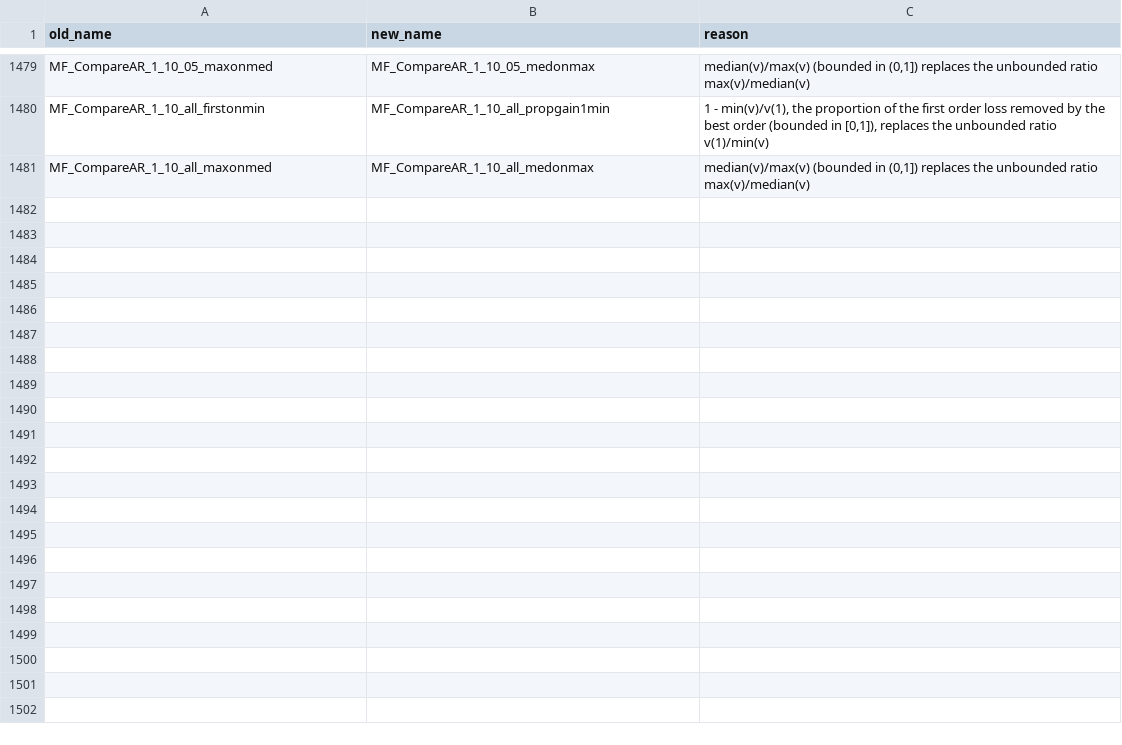
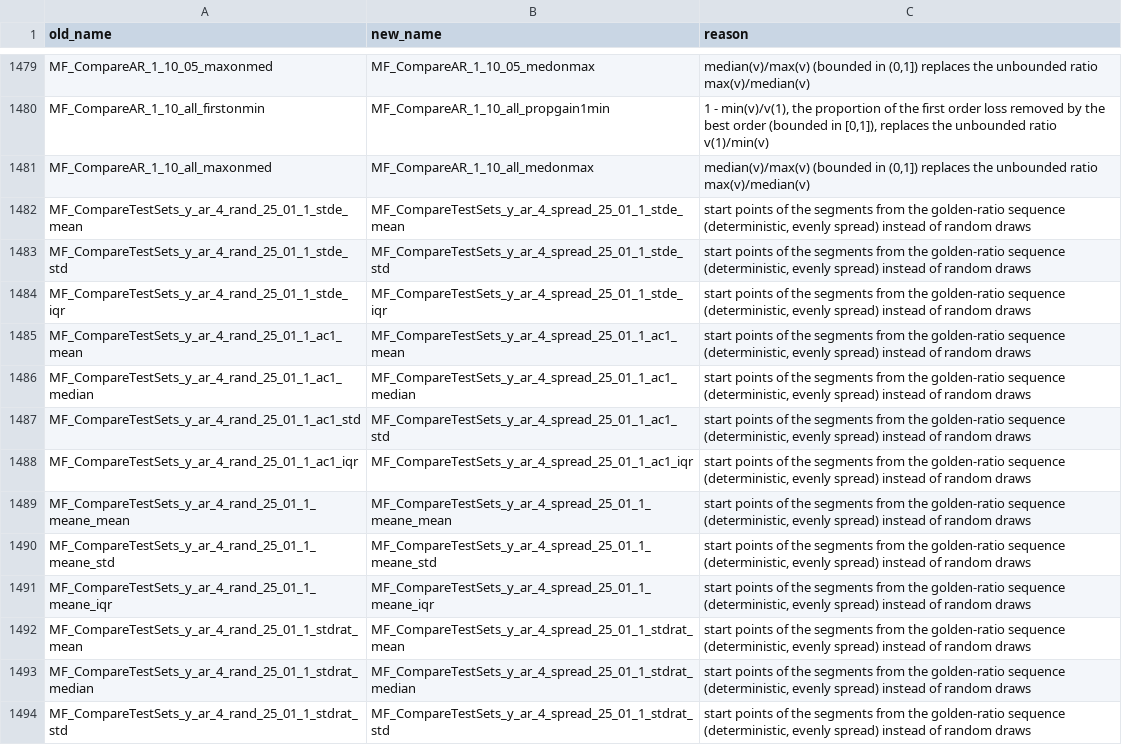
Before and after one commit to benfulcher/hctsa, a CSV file: FeatureSets/renamed_operations.csv, drawn as a sheet; only a part is shown, gaps mark what is left out; the diff covers the shown part only.

```diff
--- a/FeatureSets/renamed_operations.csv
+++ b/FeatureSets/renamed_operations.csv
@@ -1481 +1481,14 @@ MF_CompareAR_1_10_all_firstonmin,MF_CompareAR_1_10_all_propgain1min,"1 - min(v)/
 MF_CompareAR_1_10_all_maxonmed,MF_CompareAR_1_10_all_medonmax,"median(v)/max(v) (bounded in (0,1]) replaces the unbounded ratio max(v)/median(v)"
+MF_CompareTestSets_y_ar_4_rand_25_01_1_stde_mean,MF_CompareTestSets_y_ar_4_spread_25_01_1_stde_mean,"start points of the segments from the golden-ratio sequence (deterministic, evenly spread) instead of random draws"
+MF_CompareTestSets_y_ar_4_rand_25_01_1_stde_std,MF_CompareTestSets_y_ar_4_spread_25_01_1_stde_std,"start points of the segments from the golden-ratio sequence (deterministic, evenly spread) instead of random draws"
+MF_CompareTestSets_y_ar_4_rand_25_01_1_stde_iqr,MF_CompareTestSets_y_ar_4_spread_25_01_1_stde_iqr,"start points of the segments from the golden-ratio sequence (deterministic, evenly spread) instead of random draws"
+MF_CompareTestSets_y_ar_4_rand_25_01_1_ac1_mean,MF_CompareTestSets_y_ar_4_spread_25_01_1_ac1_mean,"start points of the segments from the golden-ratio sequence (deterministic, evenly spread) instead of random draws"
+MF_CompareTestSets_y_ar_4_rand_25_01_1_ac1_median,MF_CompareTestSets_y_ar_4_spread_25_01_1_ac1_median,"start points of the segments from the golden-ratio sequence (deterministic, evenly spread) instead of random draws"
+MF_CompareTestSets_y_ar_4_rand_25_01_1_ac1_std,MF_CompareTestSets_y_ar_4_spread_25_01_1_ac1_std,"start points of the segments from the golden-ratio sequence (deterministic, evenly spread) instead of random draws"
+MF_CompareTestSets_y_ar_4_rand_25_01_1_ac1_iqr,MF_CompareTestSets_y_ar_4_spread_25_01_1_ac1_iqr,"start points of the segments from the golden-ratio sequence (deterministic, evenly spread) instead of random draws"
+MF_CompareTestSets_y_ar_4_rand_25_01_1_meane_mean,MF_CompareTestSets_y_ar_4_spread_25_01_1_meane_mean,"start points of the segments from the golden-ratio sequence (deterministic, evenly spread) instead of random draws"
+MF_CompareTestSets_y_ar_4_rand_25_01_1_meane_std,MF_CompareTestSets_y_ar_4_spread_25_01_1_meane_std,"start points of the segments from the golden-ratio sequence (deterministic, evenly spread) instead of random draws"
+MF_CompareTestSets_y_ar_4_rand_25_01_1_meane_iqr,MF_CompareTestSets_y_ar_4_spread_25_01_1_meane_iqr,"start points of the segments from the golden-ratio sequence (deterministic, evenly spread) instead of random draws"
+MF_CompareTestSets_y_ar_4_rand_25_01_1_stdrat_mean,MF_CompareTestSets_y_ar_4_spread_25_01_1_stdrat_mean,"start points of the segments from the golden-ratio sequence (deterministic, evenly spread) instead of random draws"
+MF_CompareTestSets_y_ar_4_rand_25_01_1_stdrat_median,MF_CompareTestSets_y_ar_4_spread_25_01_1_stdrat_median,"start points of the segments from the golden-ratio sequence (deterministic, evenly spread) instead of random draws"
+MF_CompareTestSets_y_ar_4_rand_25_01_1_stdrat_std,MF_CompareTestSets_y_ar_4_spread_25_01_1_stdrat_std,"start points of the segments from the golden-ratio sequence (deterministic, evenly spread) instead of random draws"
```
Also changed, not shown: 12 added rows elsewhere in this file, 2 other files.
